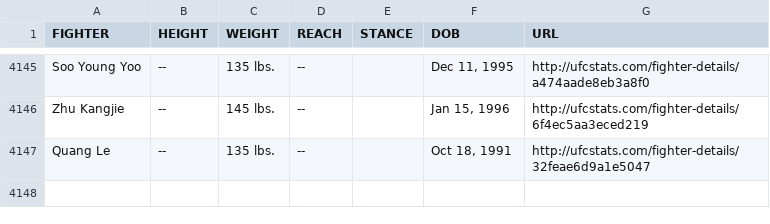
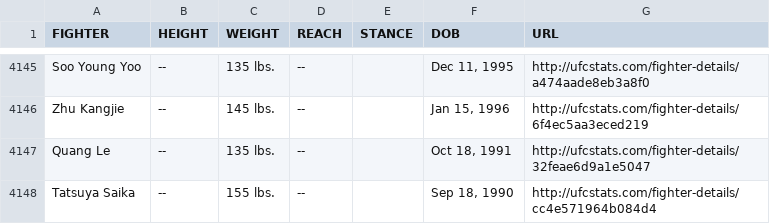
Before and after one commit to YashD5291/UFC-Stats-Scrap, a CSV file: ufc_fighter_tott.csv, drawn as a sheet; only a part is shown, gaps mark what is left out; the diff names each change by its address in the sheet, - before the commit and + after, or states it on an @@ line.

Commit message:
2024-04-20 data refresh

```diff
--- a/ufc_fighter_tott.csv
+++ b/ufc_fighter_tott.csv
+row 4148: Tatsuya Saika | -- | 155 lbs. | -- |  | Sep 18, 1990 | http://ufcstats.com/fighter-details/cc4e571964b084d4
```
Also changed, not shown: ufc_fighter_details.csv.
